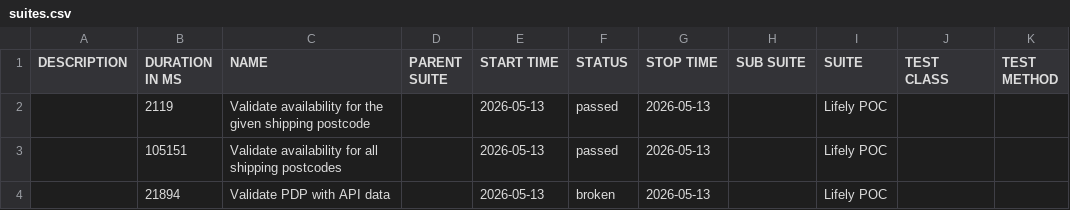
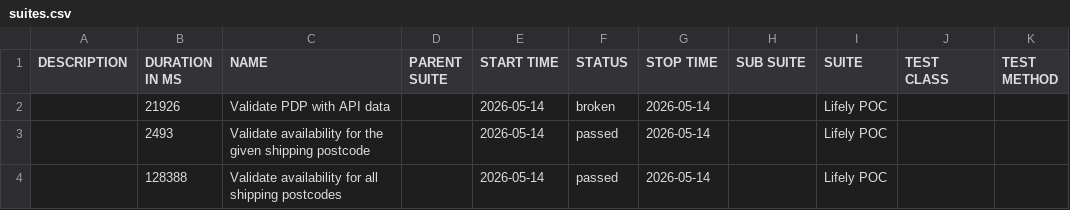
Before and after one commit to Het0603/E-Living, a CSV file: data/suites.csv, drawn as a sheet.

```diff
--- a/data/suites.csv
+++ b/data/suites.csv
@@ -1,4 +1,4 @@
 "DESCRIPTION","DURATION IN MS","NAME","PARENT SUITE","START TIME","STATUS","STOP TIME","SUB SUITE","SUITE","TEST CLASS","TEST METHOD"
-"","2119","Validate availability for the given shipping postcode","","2026-05-13","passed","2026-05-13","","Lifely POC","",""
-"","105151","Validate availability for all shipping postcodes","","2026-05-13","passed","2026-05-13","","Lifely POC","",""
-"","21894","Validate PDP with API data","","2026-05-13","broken","2026-05-13","","Lifely POC","",""
+"","21926","Validate PDP with API data","","2026-05-14","broken","2026-05-14","","Lifely POC","",""
+"","2493","Validate availability for the given shipping postcode","","2026-05-14","passed","2026-05-14","","Lifely POC","",""
+"","128388","Validate availability for all shipping postcodes","","2026-05-14","passed","2026-05-14","","Lifely POC","",""
```
Also changed, not shown: 27 other files.
